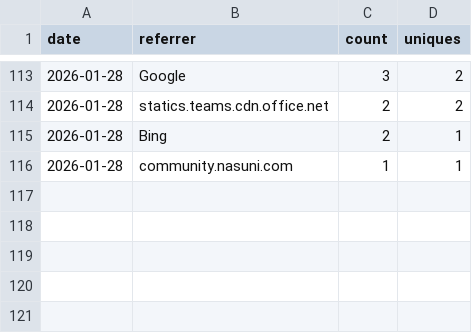
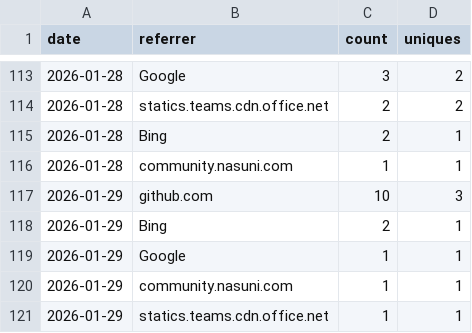
Before and after one commit to nasuni-labs/nasuni-mcp-desktop, a CSV file: data/traffic_referrers.csv, drawn as a sheet; only a part is shown, gaps mark what is left out.

```diff
--- a/data/traffic_referrers.csv
+++ b/data/traffic_referrers.csv
@@ -116 +116,6 @@ date,referrer,count,uniques
 2026-01-28,community.nasuni.com,1,1
+2026-01-29,github.com,10,3
+2026-01-29,Bing,2,1
+2026-01-29,Google,1,1
+2026-01-29,community.nasuni.com,1,1
+2026-01-29,statics.teams.cdn.office.net,1,1
```
Also changed, not shown: data/traffic_clones.csv, data/traffic_paths.csv, 1 other file.
